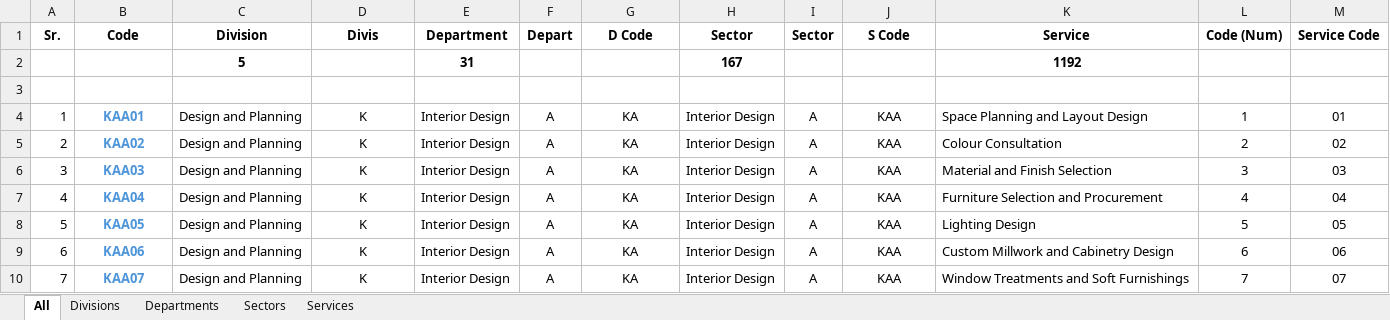
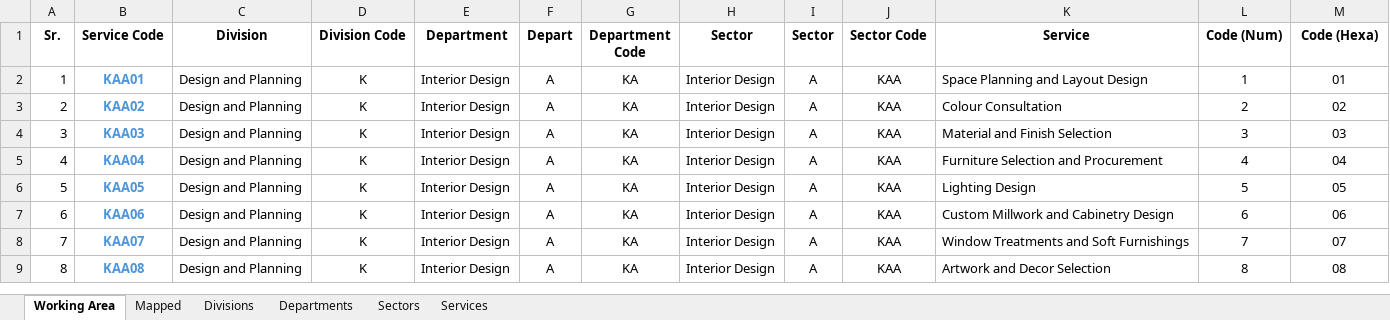
Before and after one commit to Danishan1/Html-CSS-Projects, an Excel workbook: Design Requirement/Documentation/IRT Creative Structure.xlsx, sheet Working Area, drawn as a sheet; only a part is shown; the shorter side is filled out with more unchanged rows; values as stored, in another font and other column widths than the file's, no borders; the diff names each change by its address in the sheet, - before the commit and + after, or states it on an @@ line.

Commit message:
Update Service data

```diff
--- a/Design Requirement/Documentation/IRT Creative Structure.xlsx (sheet Working Area)
+++ b/Design Requirement/Documentation/IRT Creative Structure.xlsx (sheet Working Area)
-sheet tab: All
+sheet tab: Working Area
+sheet tab: Mapped
-B1: Code
+B1: Service Code
-D1: Divis
+D1: Division Code
-G1: D Code
+G1: Department Code
-J1: S Code
+J1: Sector Code
-M1: Service Code
+M1: Code (Hexa)
-row 2:  |  | 5 |  | 31 |  |  | 167 |  |  | 1192
-row 3: (empty)
```
Also changed, not shown: formulas that keep their value, 6 other files.
